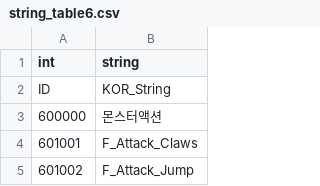
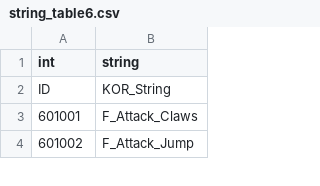
Before and after one commit to rockdo4/ProjectGM, a CSV file: Assets/Resources/tables/string_table6.csv, drawn as a sheet; only a part is shown.

```diff
--- a/Assets/Resources/tables/string_table6.csv
+++ b/Assets/Resources/tables/string_table6.csv
@@ -2,3 +2,2 @@ int,string
 ID,KOR_String
-600000,몬스터액션
 601001,F_Attack_Claws
```
Also changed, not shown: Assets/Resources/tables/string_table3.csv, Assets/Resources/tables/string_table7.csv, 3 other files.
